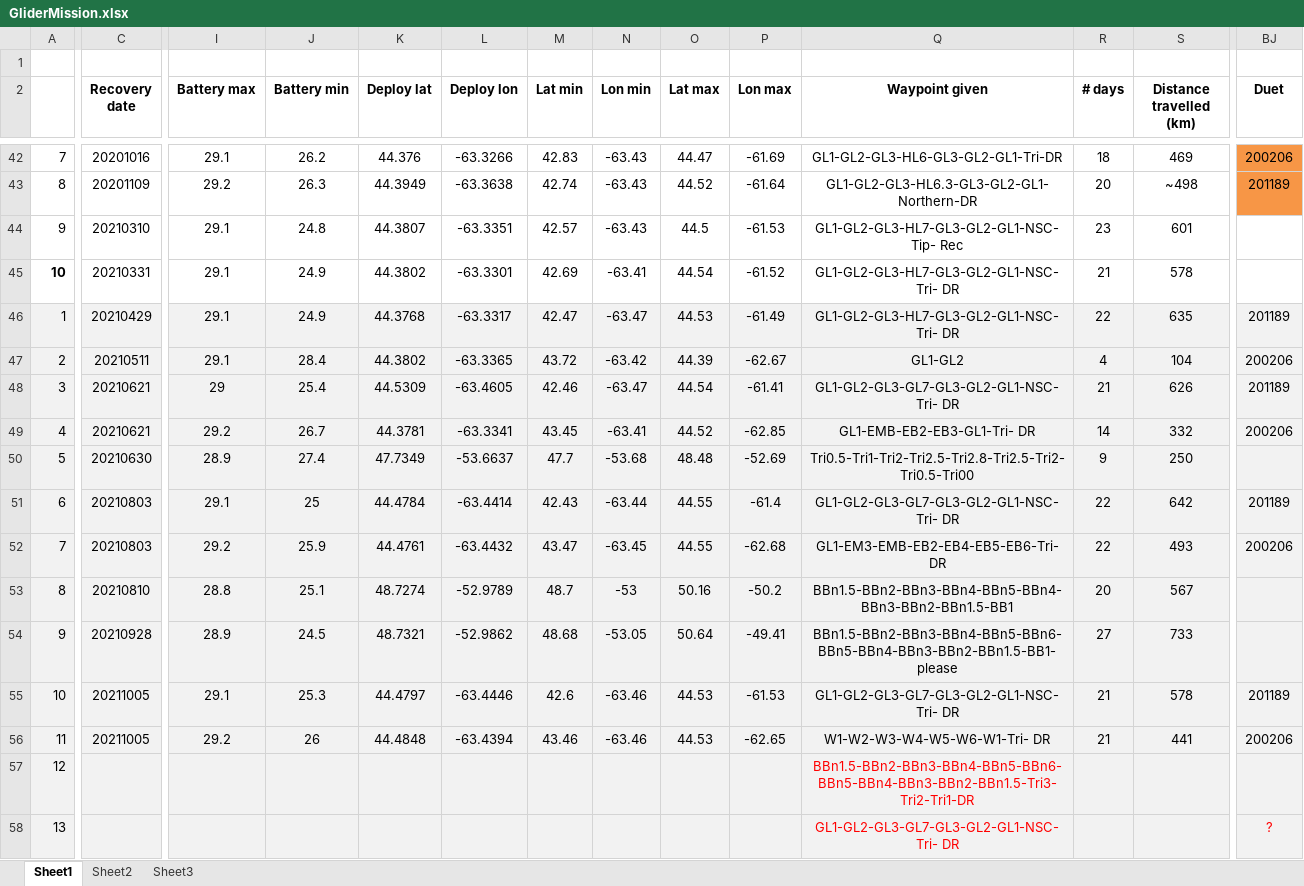
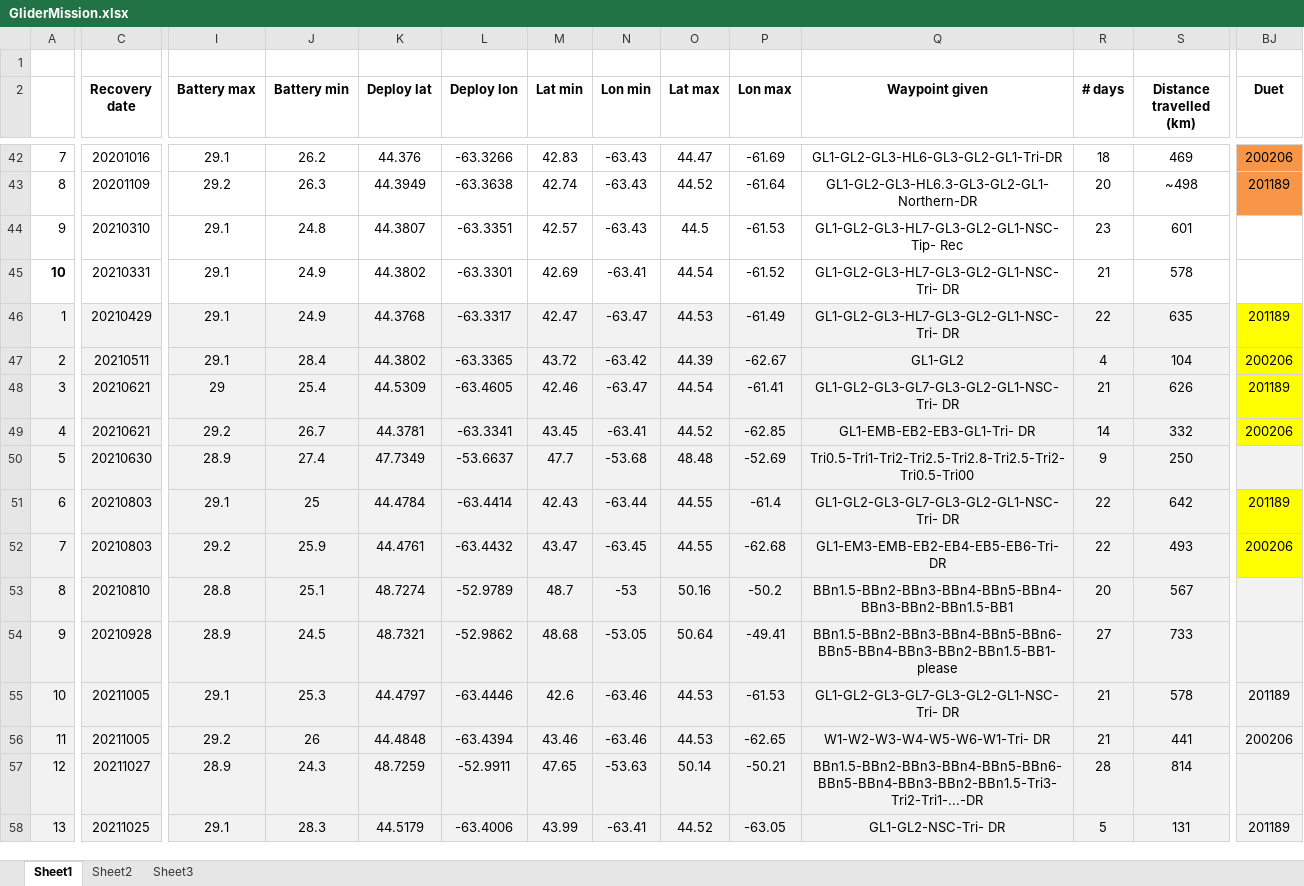
Before and after one commit to DFOglider/pilotingApp, an Excel workbook: GliderMission.xlsx, sheet Sheet1, drawn as a sheet; only a part is shown, gaps mark what is left out; values as stored, in another font and other column widths than the file's, no borders; the diff covers the shown part only; the diff names each change by its address in the sheet, - before the commit and + after, or states it on an @@ line.

```diff
--- a/GliderMission.xlsx (sheet Sheet1)
+++ b/GliderMission.xlsx (sheet Sheet1)
-BJ46:BJ49 fill: #F2F2F2
+BJ46:BJ49 fill: #FFFF00
-BJ51:BJ52 fill: #F2F2F2
+BJ51:BJ52 fill: #FFFF00
-C57 (Recovery date): (empty)
+C57 (Recovery date): 20211027
-I57 (Battery max): (empty)
+I57 (Battery max): 28.9
-J57 (Battery min): (empty)
+J57 (Battery min): 24.3
-K57 (Deploy lat): (empty)
+K57 (Deploy lat): 48.7259
-L57 (Deploy lon): (empty)
+L57 (Deploy lon): -52.9911
-M57 (Lat min): (empty)
+M57 (Lat min): 47.65
-N57 (Lon min): (empty)
+N57 (Lon min): -53.63
-O57 (Lat max): (empty)
+O57 (Lat max): 50.14
-P57 (Lon max): (empty)
+P57 (Lon max): -50.21
-Q57 (Waypoint given): BBn1.5-BBn2-BBn3-BBn4-BBn5-BBn6-BBn5-BBn4-BBn3-BBn2-BBn1.5-Tri3-Tri2-Tri1-DR
+Q57 (Waypoint given): BBn1.5-BBn2-BBn3-BBn4-BBn5-BBn6-BBn5-BBn4-BBn3-BBn2-BBn1.5-Tri3-Tri2-Tri1-...-DR
-Q57:Q58 text colour: #FF0000
+Q57:Q58 text colour: black
-R57 (# days): (empty)
+R57 (# days): 28
-S57 (Distance travelled (km)): (empty)
+S57 (Distance travelled (km)): 814
-C58 (Recovery date): (empty)
+C58 (Recovery date): 20211025
-I58 (Battery max): (empty)
+I58 (Battery max): 29.1
-J58 (Battery min): (empty)
+J58 (Battery min): 28.3
-K58 (Deploy lat): (empty)
+K58 (Deploy lat): 44.5179
-L58 (Deploy lon): (empty)
+L58 (Deploy lon): -63.4006
-M58 (Lat min): (empty)
+M58 (Lat min): 43.99
-N58 (Lon min): (empty)
+N58 (Lon min): -63.41
-O58 (Lat max): (empty)
+O58 (Lat max): 44.52
-P58 (Lon max): (empty)
+P58 (Lon max): -63.05
-Q58 (Waypoint given): GL1-GL2-GL3-GL7-GL3-GL2-GL1-NSC-Tri- DR
+Q58 (Waypoint given): GL1-GL2-NSC-Tri- DR
-R58 (# days): (empty)
+R58 (# days): 5
-S58 (Distance travelled (km)): (empty)
+S58 (Distance travelled (km)): 131
-BJ58 (Duet): ?
+BJ58 (Duet): 201189
-BJ58 text colour: #FF0000
+BJ58 text colour: black
```
Also changed, not shown: 4 added rows, 4 removed rows, 52 edited cells and cell formats elsewhere in this sheet.
